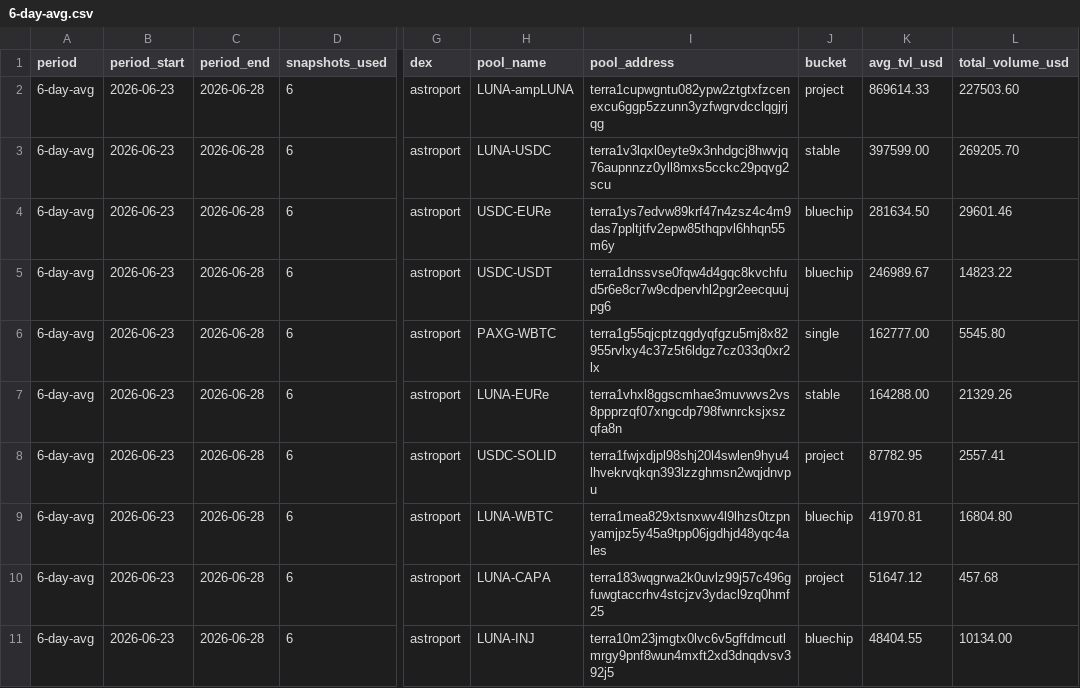
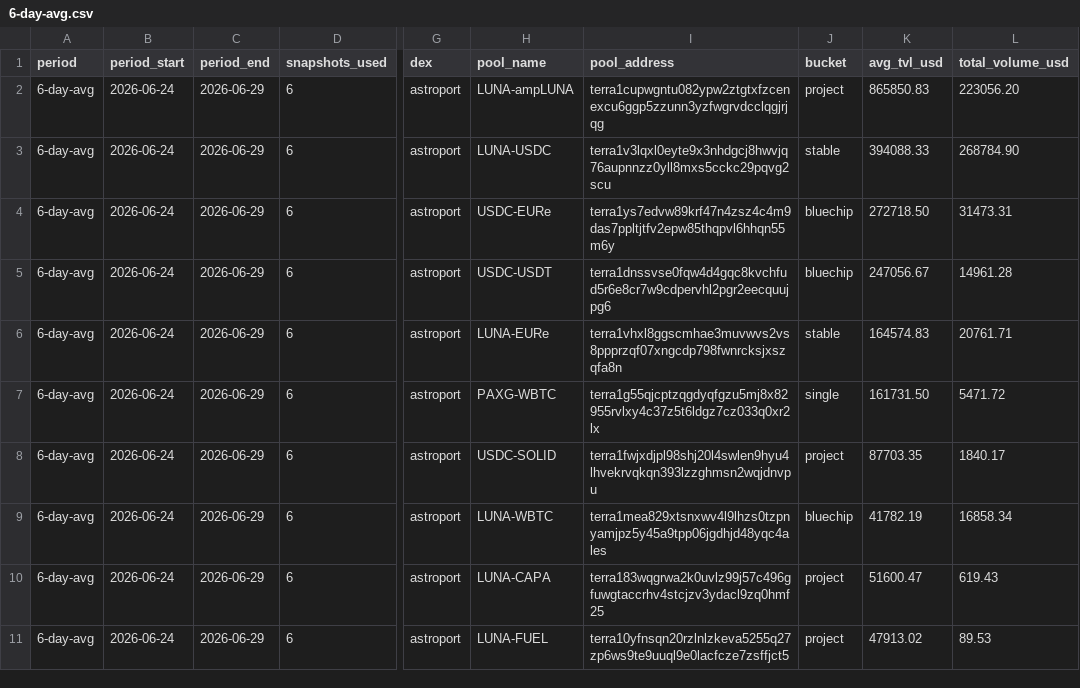
Before and after one commit to defipatriot/astroport-pool-data_2026, a CSV file: 6-day-avg.csv, drawn as a sheet; only a part is shown, gaps mark what is left out; the diff covers the shown part only; the diff names each change by its address in the sheet, - before the commit and + after, or states it on an @@ line.

Commit message:
📊 Astroport 6-day rolling avg

```diff
--- a/6-day-avg.csv
+++ b/6-day-avg.csv
-B2:B11 (period_start): 2026-06-23
+B2:B11 (period_start): 2026-06-24
-C2:C11 (period_end): 2026-06-28
+C2:C11 (period_end): 2026-06-29
-K2 (avg_tvl_usd): 869614.33
+K2 (avg_tvl_usd): 865850.83
-L2 (total_volume_usd): 227503.60
+L2 (total_volume_usd): 223056.20
-K3 (avg_tvl_usd): 397599.00
+K3 (avg_tvl_usd): 394088.33
-L3 (total_volume_usd): 269205.70
+L3 (total_volume_usd): 268784.90
-K4 (avg_tvl_usd): 281634.50
+K4 (avg_tvl_usd): 272718.50
-L4 (total_volume_usd): 29601.46
+L4 (total_volume_usd): 31473.31
-K5 (avg_tvl_usd): 246989.67
+K5 (avg_tvl_usd): 247056.67
-L5 (total_volume_usd): 14823.22
+L5 (total_volume_usd): 14961.28
-H6 (pool_name): PAXG-WBTC
+H6 (pool_name): LUNA-EURe
-I6 (pool_address): terra1g55qjcptzqgdyqfgzu5mj8x82955rvlxy4c37z5t6ldgz7cz033q0xr2lx
+I6 (pool_address): terra1vhxl8ggscmhae3muvwvs2vs8ppprzqf07xngcdp798fwnrcksjxszqfa8n
-J6 (bucket): single
+J6 (bucket): stable
-K6 (avg_tvl_usd): 162777.00
+K6 (avg_tvl_usd): 164574.83
-L6 (total_volume_usd): 5545.80
+L6 (total_volume_usd): 20761.71
-H7 (pool_name): LUNA-EURe
+H7 (pool_name): PAXG-WBTC
-I7 (pool_address): terra1vhxl8ggscmhae3muvwvs2vs8ppprzqf07xngcdp798fwnrcksjxszqfa8n
+I7 (pool_address): terra1g55qjcptzqgdyqfgzu5mj8x82955rvlxy4c37z5t6ldgz7cz033q0xr2lx
-J7 (bucket): stable
+J7 (bucket): single
-K7 (avg_tvl_usd): 164288.00
+K7 (avg_tvl_usd): 161731.50
-L7 (total_volume_usd): 21329.26
+L7 (total_volume_usd): 5471.72
-K8 (avg_tvl_usd): 87782.95
+K8 (avg_tvl_usd): 87703.35
-L8 (total_volume_usd): 2557.41
+L8 (total_volume_usd): 1840.17
-K9 (avg_tvl_usd): 41970.81
+K9 (avg_tvl_usd): 41782.19
-L9 (total_volume_usd): 16804.80
+L9 (total_volume_usd): 16858.34
-K10 (avg_tvl_usd): 51647.12
+K10 (avg_tvl_usd): 51600.47
-L10 (total_volume_usd): 457.68
+L10 (total_volume_usd): 619.43
-H11 (pool_name): LUNA-INJ
+H11 (pool_name): LUNA-FUEL
-I11 (pool_address): terra10m23jmgtx0lvc6v5gffdmcutlmrgy9pnf8wun4mxft2xd3dnqdvsv392j5
+I11 (pool_address): terra10yfnsqn20rzlnlzkeva5255q27zp6ws9te9uuql9e0lacfcze7zsffjct5
-J11 (bucket): bluechip
+J11 (bucket): project
-K11 (avg_tvl_usd): 48404.55
+K11 (avg_tvl_usd): 47913.02
-L11 (total_volume_usd): 10134.00
+L11 (total_volume_usd): 89.53
```
Also changed, not shown: 107 edited cells elsewhere in this file.
